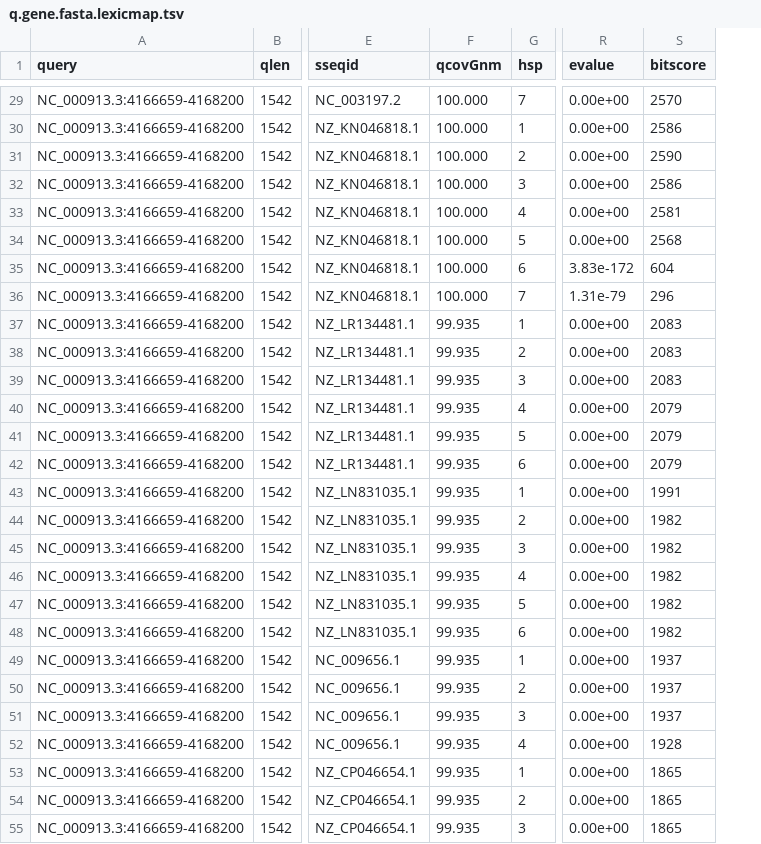
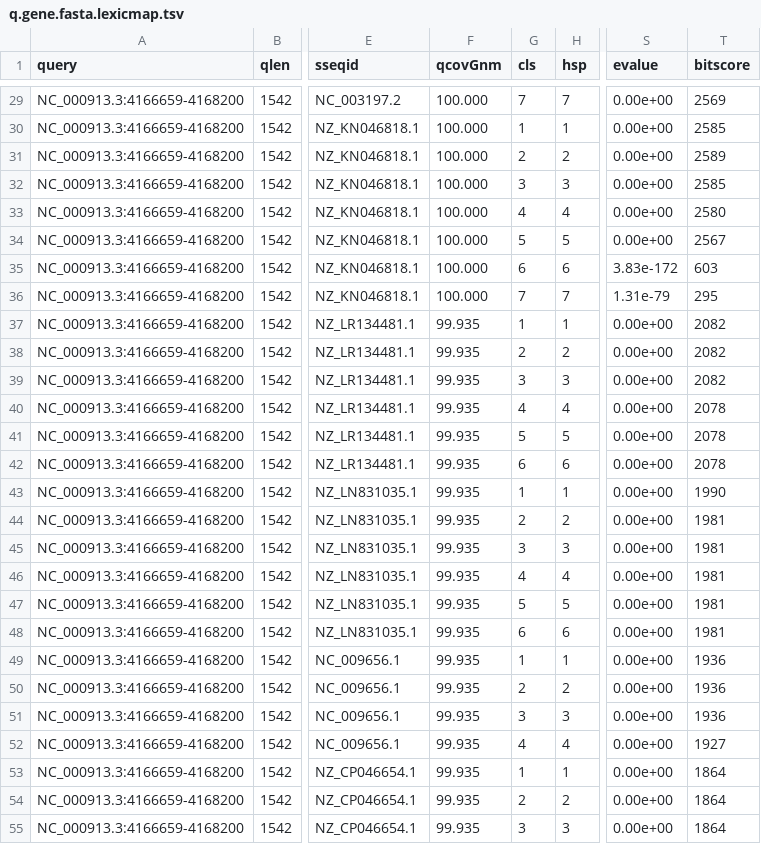
Before and after one commit to shenwei356/LexicMap, a TSV file: demo/q.gene.fasta.lexicmap.tsv, drawn as a sheet; only a part is shown, gaps mark what is left out; addresses are those after the commit; the diff covers the shown part only; the diff names each change by its address in the sheet, - before the commit and + after, or states it on an @@ line.

Commit message:
search: add an extra column 'cls', and remove --pseudo-align

```diff
--- a/demo/q.gene.fasta.lexicmap.tsv
+++ b/demo/q.gene.fasta.lexicmap.tsv
+column G (cls), rows 29-55: 7 | 1 | 2 | 3 | 4 | 5 | 6 | 7 | 1 | 2 | 3 | 4 | 5 | 6 | 1 | 2 | 3 | 4 | 5 | 6 | 1 | 2 | 3 | 4 | 1 | 2 | 3
-T29 (bitscore): 2570
+T29 (bitscore): 2569
-T30 (bitscore): 2586
+T30 (bitscore): 2585
-T31 (bitscore): 2590
+T31 (bitscore): 2589
-T32 (bitscore): 2586
+T32 (bitscore): 2585
-T33 (bitscore): 2581
+T33 (bitscore): 2580
-T34 (bitscore): 2568
+T34 (bitscore): 2567
-T35 (bitscore): 604
+T35 (bitscore): 603
-T36 (bitscore): 296
+T36 (bitscore): 295
-T37:T39 (bitscore): 2083
+T37:T39 (bitscore): 2082
-T40:T42 (bitscore): 2079
+T40:T42 (bitscore): 2078
-T43 (bitscore): 1991
+T43 (bitscore): 1990
-T44:T48 (bitscore): 1982
+T44:T48 (bitscore): 1981
-T49:T51 (bitscore): 1937
+T49:T51 (bitscore): 1936
-T52 (bitscore): 1928
+T52 (bitscore): 1927
-T53:T55 (bitscore): 1865
+T53:T55 (bitscore): 1864
```
Also changed, not shown: 57 edited cells elsewhere in this file, demo/q.prophage.fasta.lexicmap.tsv, 11 other files.
